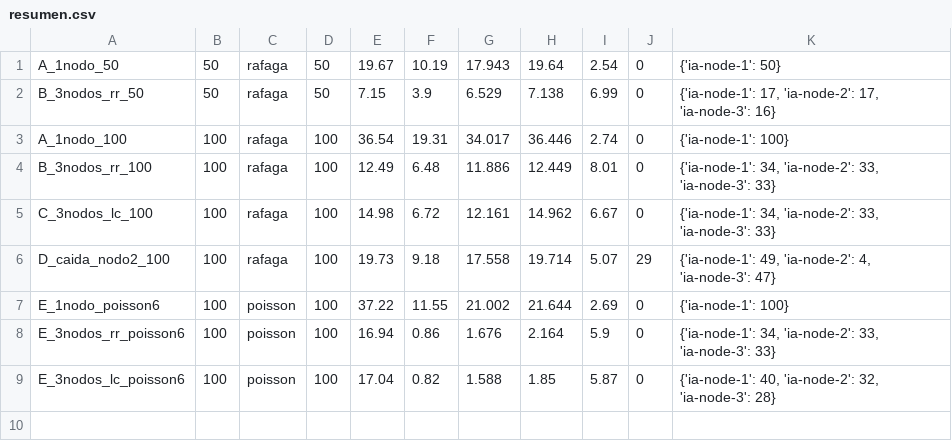
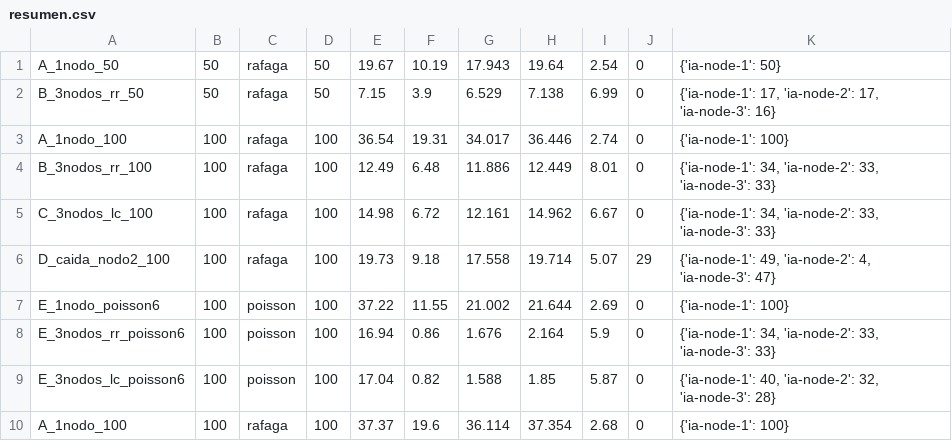
Before and after one commit to juanjore0/sistema-distribuido, a CSV file: computacion-nube/resultados/resumen.csv, drawn as a sheet; the diff names each change by its address in the sheet, - before the commit and + after, or states it on an @@ line.

```diff
--- a/computacion-nube/resultados/resumen.csv
+++ b/computacion-nube/resultados/resumen.csv
+row 10: A_1nodo_100 | 100 | rafaga | 100 | 37.37 | 19.6 | 36.114 | 37.354 | 2.68 | 0 | {'ia-node-1': 100}
```
Also changed, not shown: computacion-nube/resultados/A_1nodo_100.csv, 4 other files.
